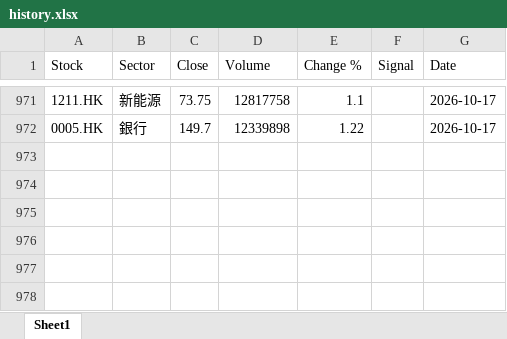
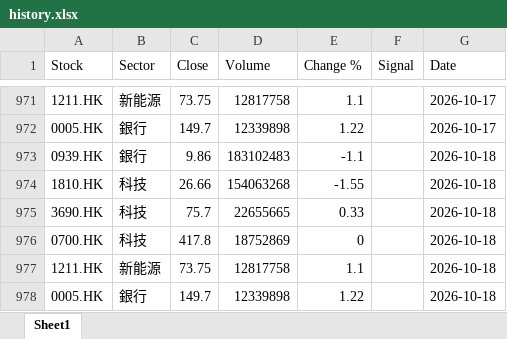
Before and after one commit to chriskkf-ai/hk_stock_analysis, an Excel workbook: data/history.xlsx, sheet Sheet1, drawn as a sheet; only a part is shown, gaps mark what is left out; values as stored, in another font and other column widths than the file's, no borders; the diff names each change by its address in the sheet, - before the commit and + after, or states it on an @@ line.

```diff
--- a/data/history.xlsx (sheet Sheet1)
+++ b/data/history.xlsx (sheet Sheet1)
+row 973: 0939.HK | 銀行 | 9.86 | 183102483 | -1.1 |  | 2026-10-18
+row 974: 1810.HK | 科技 | 26.66 | 154063268 | -1.55 |  | 2026-10-18
+row 975: 3690.HK | 科技 | 75.7 | 22655665 | 0.33 |  | 2026-10-18
+row 976: 0700.HK | 科技 | 417.8 | 18752869 | 0 |  | 2026-10-18
+row 977: 1211.HK | 新能源 | 73.75 | 12817758 | 1.1 |  | 2026-10-18
+row 978: 0005.HK | 銀行 | 149.7 | 12339898 | 1.22 |  | 2026-10-18
```
Also changed, not shown: data/output.xlsx.
